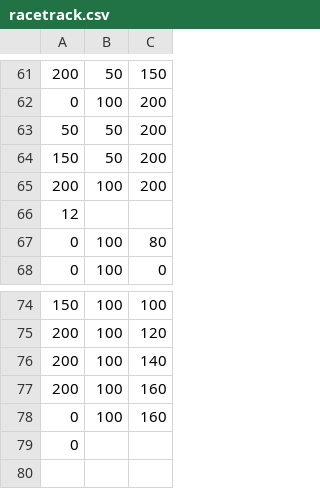
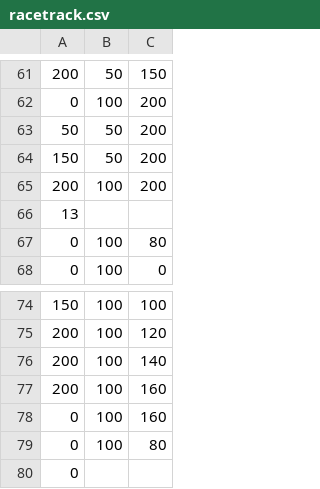
Before and after one commit to gdigrego/SMKClantastic, a CSV file: KingArthur_A4/racetrack.csv, drawn as a sheet; only a part is shown, gaps mark what is left out.

```diff
--- a/KingArthur_A4/racetrack.csv
+++ b/KingArthur_A4/racetrack.csv
@@ -65,3 +65,3 @@
 200,100,200
-12
+13
 0,100,80
@@ -78,2 +78,3 @@
 0,100,160
+0,100,80
 0
```
Also changed, not shown: 3 other files.
